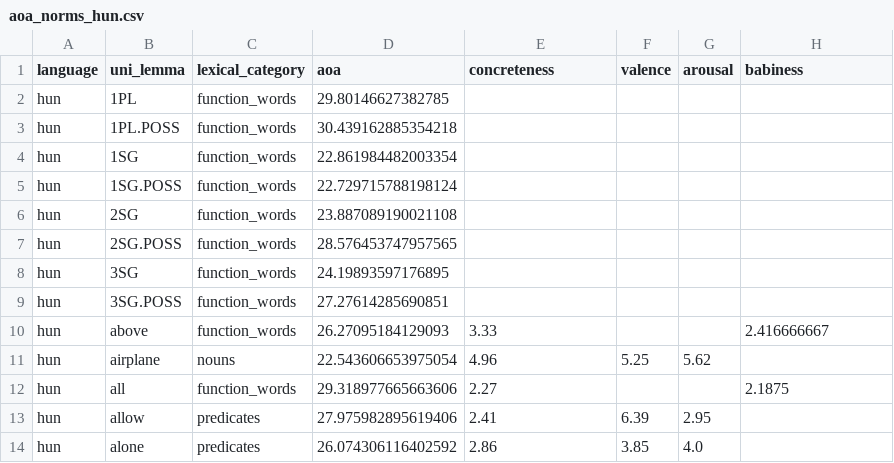
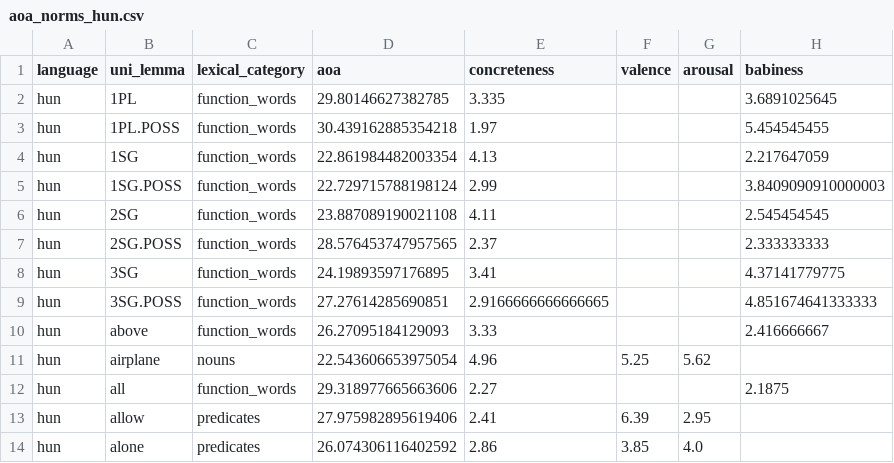
Before and after one commit to MarloDrews/word-learning-crosslinguistic, a CSV file: data/processed/interface/aoa_norms_hun.csv, drawn as a sheet; only a part is shown.

```diff
--- a/data/processed/interface/aoa_norms_hun.csv
+++ b/data/processed/interface/aoa_norms_hun.csv
@@ -1,10 +1,10 @@
 language,uni_lemma,lexical_category,aoa,concreteness,valence,arousal,babiness
-hun,1PL,function_words,29.80146627382785,,,,
-hun,1PL.POSS,function_words,30.439162885354218,,,,
-hun,1SG,function_words,22.861984482003354,,,,
-hun,1SG.POSS,function_words,22.729715788198124,,,,
-hun,2SG,function_words,23.887089190021108,,,,
-hun,2SG.POSS,function_words,28.576453747957565,,,,
-hun,3SG,function_words,24.19893597176895,,,,
-hun,3SG.POSS,function_words,27.27614285690851,,,,
+hun,1PL,function_words,29.80146627382785,3.335,,,3.6891025645
+hun,1PL.POSS,function_words,30.439162885354218,1.97,,,5.454545455
+hun,1SG,function_words,22.861984482003354,4.13,,,2.217647059
+hun,1SG.POSS,function_words,22.729715788198124,2.99,,,3.8409090910000003
+hun,2SG,function_words,23.887089190021108,4.11,,,2.545454545
+hun,2SG.POSS,function_words,28.576453747957565,2.37,,,2.333333333
+hun,3SG,function_words,24.19893597176895,3.41,,,4.37141779775
+hun,3SG.POSS,function_words,27.27614285690851,2.9166666666666665,,,4.851674641333333
 hun,above,function_words,26.27095184129093,3.33,,,2.416666667
```
Also changed, not shown: data/processed/interface/aoa_norms_deu.csv, data/processed/interface/aoa_norms_eng.csv, 1 other file.
